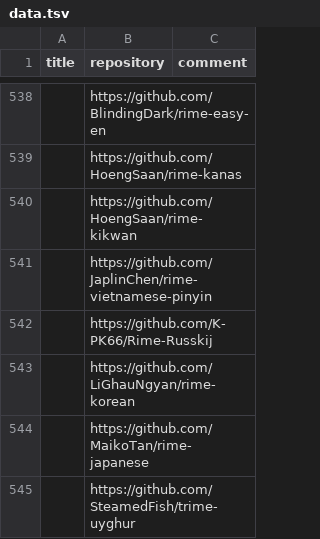
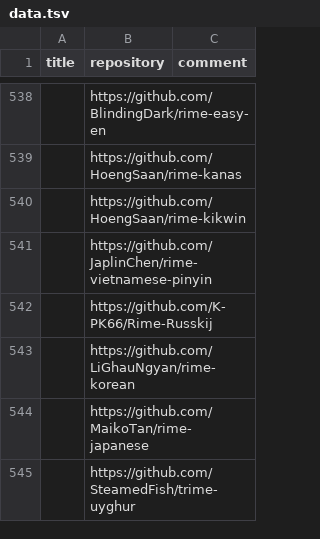
Before and after one commit to hantang/rime-list, a TSV file: data.tsv, drawn as a sheet; only a part is shown, gaps mark what is left out.

```diff
--- a/data.tsv
+++ b/data.tsv
@@ -539,3 +539,3 @@ title	repository	comment
 	https://github.com/HoengSaan/rime-kanas	
-	https://github.com/HoengSaan/rime-kikwan	
+	https://github.com/HoengSaan/rime-kikwin	
 	https://github.com/JaplinChen/rime-vietnamese-pinyin	
```
Also changed, not shown: 1 other file.
